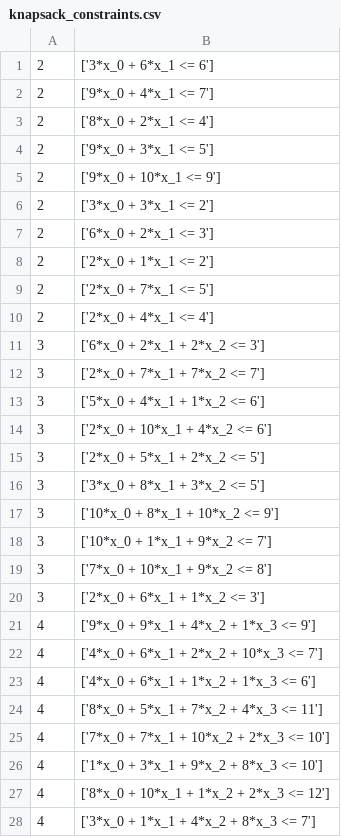
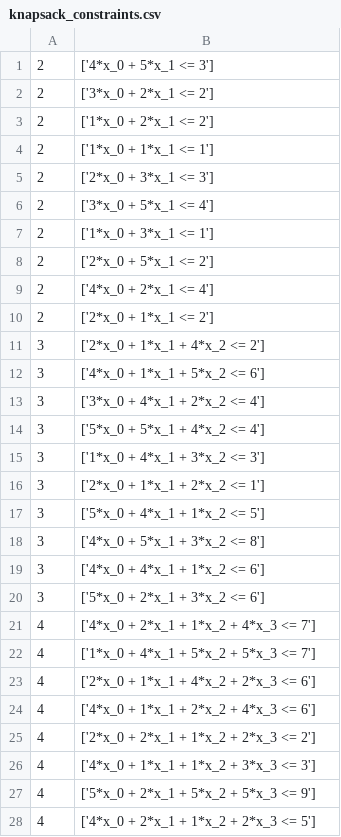
Before and after one commit to Vilcius/constraint_gadgets, a CSV file: data/knapsack_constraints.csv, drawn as a sheet; only a part is shown; the diff covers the shown part only.

```diff
--- a/data/knapsack_constraints.csv
+++ b/data/knapsack_constraints.csv
@@ -1,28 +1,28 @@
-2; ['3*x_0 + 6*x_1 <= 6']
-2; ['9*x_0 + 4*x_1 <= 7']
-2; ['8*x_0 + 2*x_1 <= 4']
-2; ['9*x_0 + 3*x_1 <= 5']
-2; ['9*x_0 + 10*x_1 <= 9']
-2; ['3*x_0 + 3*x_1 <= 2']
-2; ['6*x_0 + 2*x_1 <= 3']
+2; ['4*x_0 + 5*x_1 <= 3']
+2; ['3*x_0 + 2*x_1 <= 2']
+2; ['1*x_0 + 2*x_1 <= 2']
+2; ['1*x_0 + 1*x_1 <= 1']
+2; ['2*x_0 + 3*x_1 <= 3']
+2; ['3*x_0 + 5*x_1 <= 4']
+2; ['1*x_0 + 3*x_1 <= 1']
+2; ['2*x_0 + 5*x_1 <= 2']
+2; ['4*x_0 + 2*x_1 <= 4']
 2; ['2*x_0 + 1*x_1 <= 2']
-2; ['2*x_0 + 7*x_1 <= 5']
-2; ['2*x_0 + 4*x_1 <= 4']
-3; ['6*x_0 + 2*x_1 + 2*x_2 <= 3']
-3; ['2*x_0 + 7*x_1 + 7*x_2 <= 7']
-3; ['5*x_0 + 4*x_1 + 1*x_2 <= 6']
-3; ['2*x_0 + 10*x_1 + 4*x_2 <= 6']
-3; ['2*x_0 + 5*x_1 + 2*x_2 <= 5']
-3; ['3*x_0 + 8*x_1 + 3*x_2 <= 5']
-3; ['10*x_0 + 8*x_1 + 10*x_2 <= 9']
-3; ['10*x_0 + 1*x_1 + 9*x_2 <= 7']
-3; ['7*x_0 + 10*x_1 + 9*x_2 <= 8']
-3; ['2*x_0 + 6*x_1 + 1*x_2 <= 3']
-4; ['9*x_0 + 9*x_1 + 4*x_2 + 1*x_3 <= 9']
-4; ['4*x_0 + 6*x_1 + 2*x_2 + 10*x_3 <= 7']
-4; ['4*x_0 + 6*x_1 + 1*x_2 + 1*x_3 <= 6']
-4; ['8*x_0 + 5*x_1 + 7*x_2 + 4*x_3 <= 11']
-4; ['7*x_0 + 7*x_1 + 10*x_2 + 2*x_3 <= 10']
-4; ['1*x_0 + 3*x_1 + 9*x_2 + 8*x_3 <= 10']
-4; ['8*x_0 + 10*x_1 + 1*x_2 + 2*x_3 <= 12']
-4; ['3*x_0 + 1*x_1 + 4*x_2 + 8*x_3 <= 7']
+3; ['2*x_0 + 1*x_1 + 4*x_2 <= 2']
+3; ['4*x_0 + 1*x_1 + 5*x_2 <= 6']
+3; ['3*x_0 + 4*x_1 + 2*x_2 <= 4']
+3; ['5*x_0 + 5*x_1 + 4*x_2 <= 4']
+3; ['1*x_0 + 4*x_1 + 3*x_2 <= 3']
+3; ['2*x_0 + 1*x_1 + 2*x_2 <= 1']
+3; ['5*x_0 + 4*x_1 + 1*x_2 <= 5']
+3; ['4*x_0 + 5*x_1 + 3*x_2 <= 8']
+3; ['4*x_0 + 4*x_1 + 1*x_2 <= 6']
+3; ['5*x_0 + 2*x_1 + 3*x_2 <= 6']
+4; ['4*x_0 + 2*x_1 + 1*x_2 + 4*x_3 <= 7']
+4; ['1*x_0 + 4*x_1 + 5*x_2 + 5*x_3 <= 7']
+4; ['2*x_0 + 1*x_1 + 4*x_2 + 2*x_3 <= 6']
+4; ['4*x_0 + 1*x_1 + 2*x_2 + 4*x_3 <= 6']
+4; ['2*x_0 + 2*x_1 + 1*x_2 + 2*x_3 <= 2']
+4; ['4*x_0 + 1*x_1 + 1*x_2 + 3*x_3 <= 3']
+4; ['5*x_0 + 2*x_1 + 5*x_2 + 5*x_3 <= 9']
+4; ['4*x_0 + 2*x_1 + 1*x_2 + 2*x_3 <= 5']
```
Also changed, not shown: 12 edited cells elsewhere in this file, data/quadratic_knapsack_constraints.csv, 5 other files.
